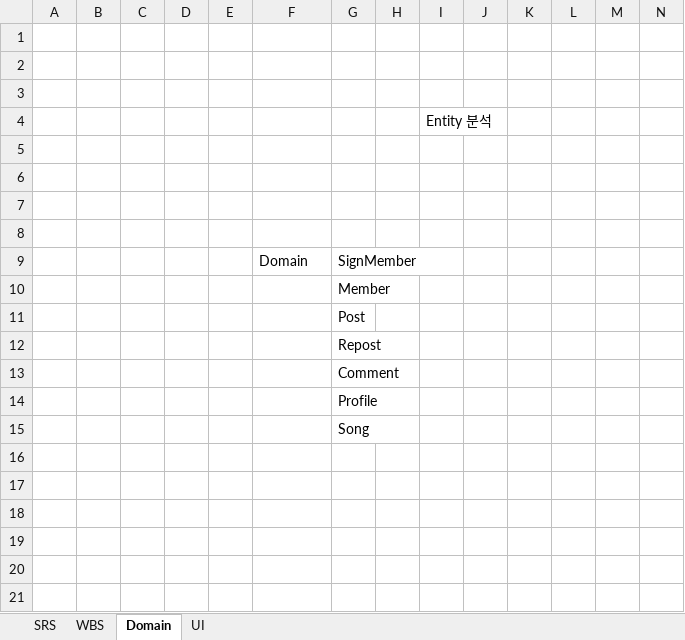
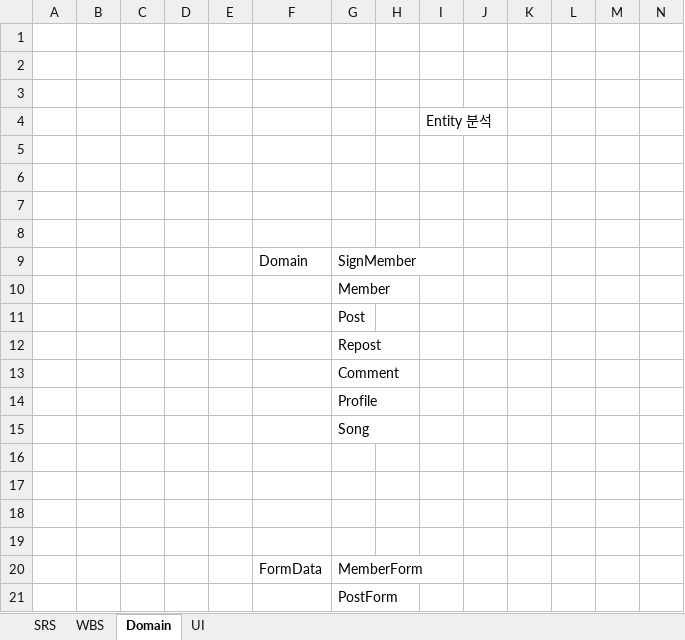
Before and after one commit to nippyclouding/Wonderwall, an Excel workbook: documents/요구사항정의.xlsx, sheet Domain, drawn as a sheet; only a part is shown; values as stored, in another font and other column widths than the file's, no borders; charts and pictures not drawn; rows hold the shown columns only; the diff names each change by its address in the sheet, - before the commit and + after, or states it on an @@ line.

```diff
--- a/documents/요구사항정의.xlsx (sheet Domain)
+++ b/documents/요구사항정의.xlsx (sheet Domain)
+row 16: (empty)
+row 17: (empty)
+row 18: (empty)
+row 19: (empty)
+row 20:  |  |  |  |  | FormData | MemberForm
+row 21:  |  |  |  |  |  | PostForm
```
Also changed, not shown: sheet WBS, sheet UI, charts or pictures, 20 other files.
